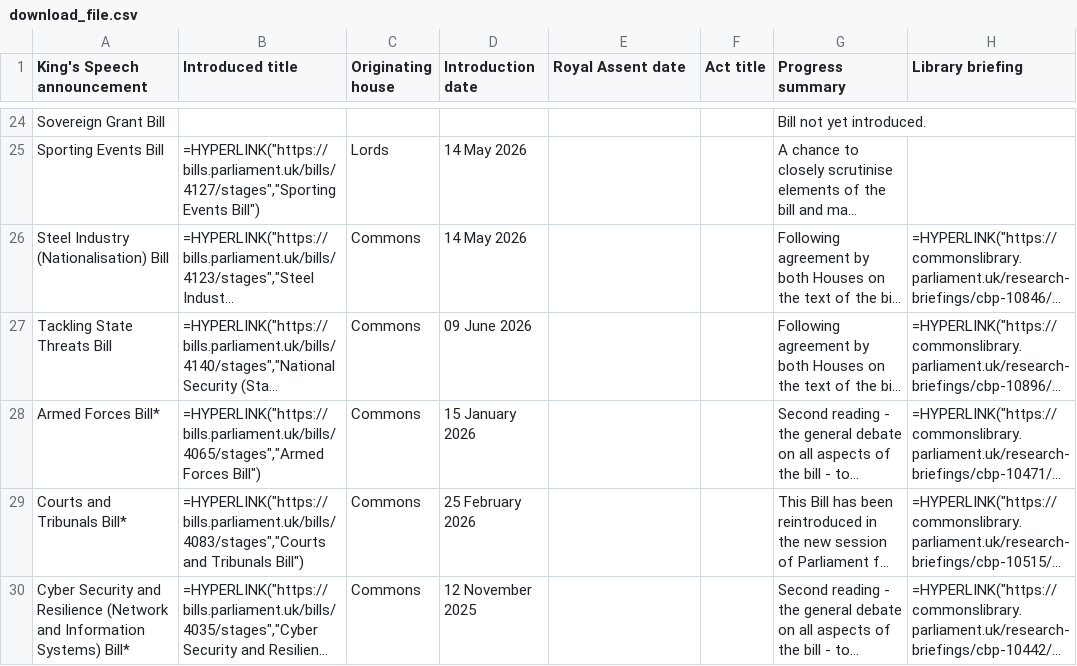
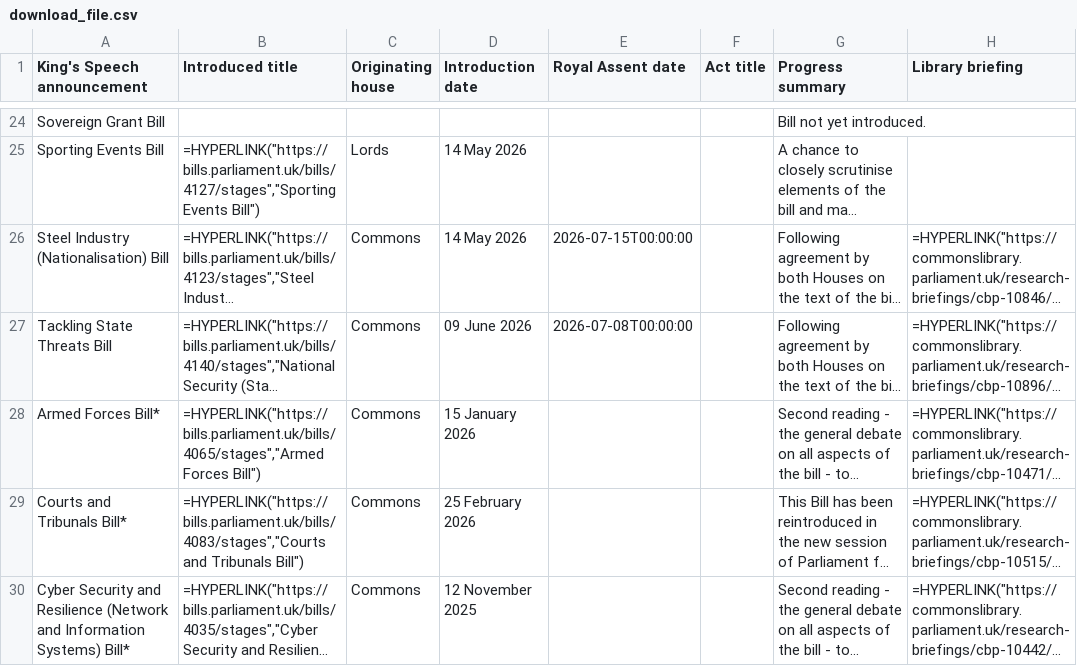
Before and after one commit to leahyc-parliament/kings_speech_bills, a CSV file: app_data/download_file.csv, drawn as a sheet; only a part is shown, gaps mark what is left out; long unchanged cells end in …; the diff names each change by its address in the sheet, - before the commit and + after, or states it on an @@ line.

Commit message:
Add kings_speech_data_fetch.R output csvs

```diff
--- a/app_data/download_file.csv
+++ b/app_data/download_file.csv
-E26 (Royal Assent date): (empty)
+E26 (Royal Assent date): 2026-07-15T00:00:00
-E27 (Royal Assent date): (empty)
+E27 (Royal Assent date): 2026-07-08T00:00:00
```
Also changed, not shown: app_data/main_table.csv.
